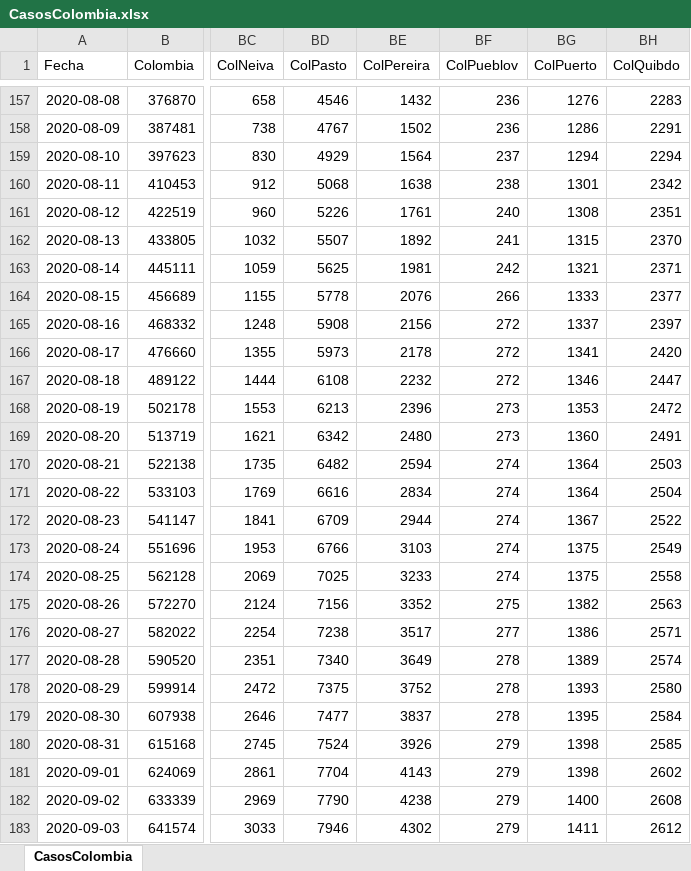
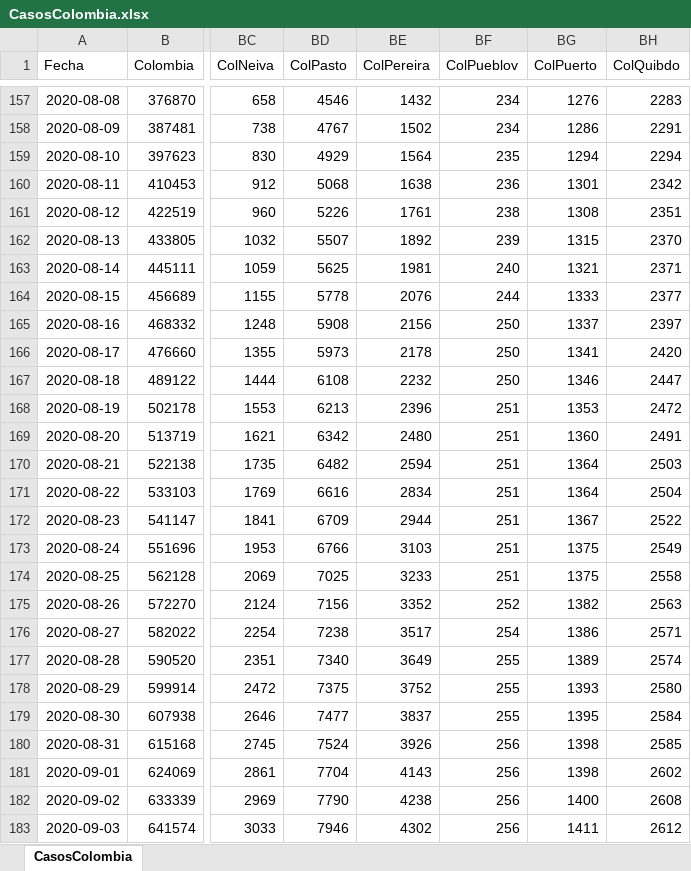
Before and after one commit to 1Alacer/covid, an Excel workbook: CasosColombia.xlsx, sheet CasosColombia, drawn as a sheet; only a part is shown, gaps mark what is left out; values as stored, in another font and other column widths than the file's, no borders; the diff covers the shown part only; the diff names each change by its address in the sheet, - before the commit and + after, or states it on an @@ line.

```diff
--- a/CasosColombia.xlsx (sheet CasosColombia)
+++ b/CasosColombia.xlsx (sheet CasosColombia)
-BF157:BF158 (ColPueblov): 236
+BF157:BF158 (ColPueblov): 234
-BF159 (ColPueblov): 237
+BF159 (ColPueblov): 235
-BF160 (ColPueblov): 238
+BF160 (ColPueblov): 236
-BF161 (ColPueblov): 240
+BF161 (ColPueblov): 238
-BF162 (ColPueblov): 241
+BF162 (ColPueblov): 239
-BF163 (ColPueblov): 242
+BF163 (ColPueblov): 240
-BF164 (ColPueblov): 266
+BF164 (ColPueblov): 244
-BF165:BF167 (ColPueblov): 272
+BF165:BF167 (ColPueblov): 250
-BF168:BF169 (ColPueblov): 273
+BF168:BF169 (ColPueblov): 251
-BF170:BF174 (ColPueblov): 274
+BF170:BF174 (ColPueblov): 251
-BF175 (ColPueblov): 275
+BF175 (ColPueblov): 252
-BF176 (ColPueblov): 277
+BF176 (ColPueblov): 254
-BF177:BF179 (ColPueblov): 278
+BF177:BF179 (ColPueblov): 255
-BF180:BF183 (ColPueblov): 279
+BF180:BF183 (ColPueblov): 256
```
Also changed, not shown: 1 added row and 61 edited cells elsewhere in this sheet, 1 other file.
